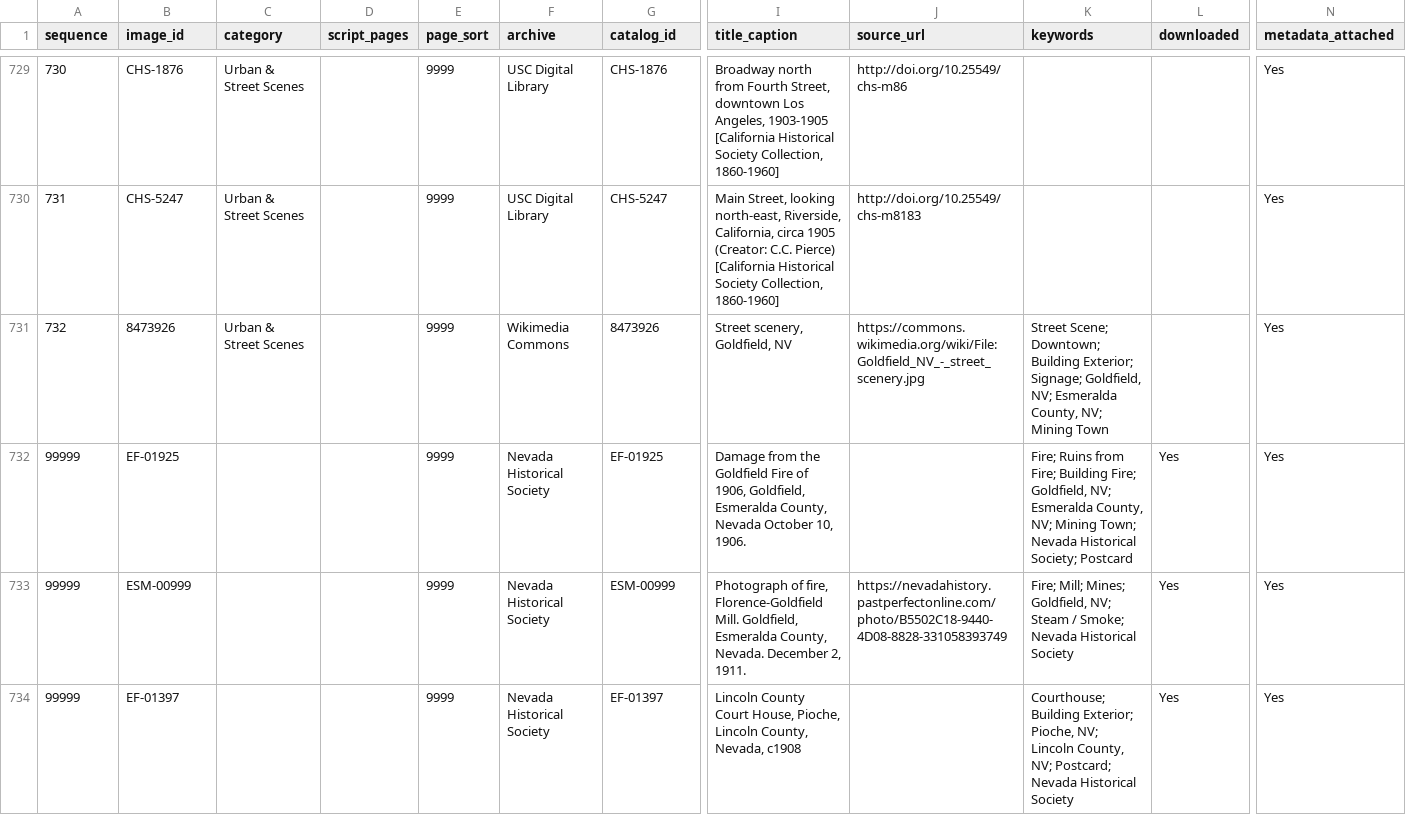
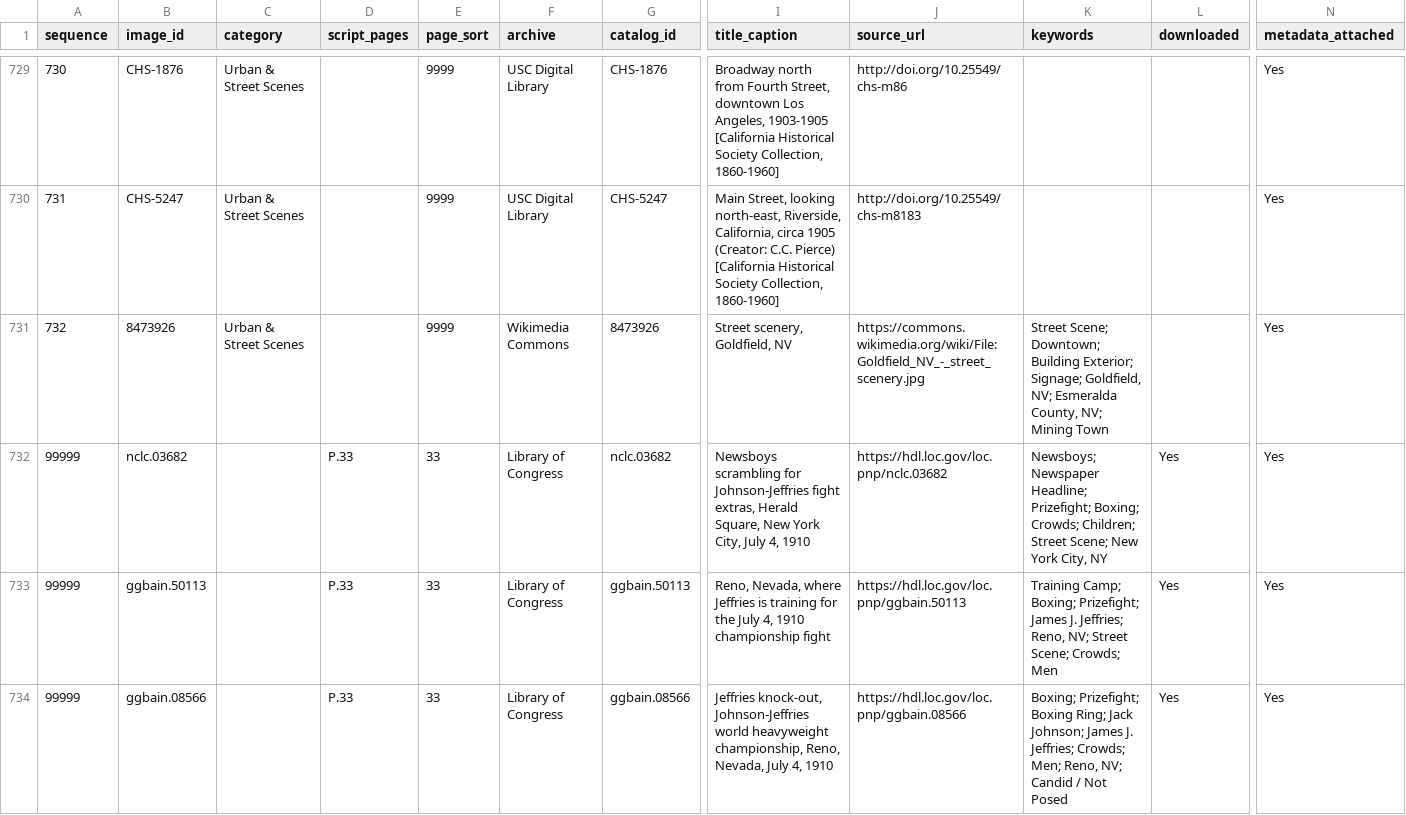
Before and after one commit to lexvbush/Las-Vegas-Repository, a CSV file: manifest/editor_manifest.csv, drawn as a sheet; only a part is shown, gaps mark what is left out; the shorter side is filled out with more unchanged rows; rows hold the shown columns only; the diff covers the shown part only; the diff names each change by its address in the sheet, - before the commit and + after, or states it on an @@ line.

```diff
--- a/manifest/editor_manifest.csv
+++ b/manifest/editor_manifest.csv
+row 732: 99999 | nclc.03682 |  | P.33 | 33 | Library of Congress | nclc.03682 | Newsboys scrambling for Johnson-Jeffries fight extras, Herald Square, New York City, July 4, 1910 | https://hdl.loc.gov/loc.pnp/nclc.03682 | Newsboys; Newspaper Headline; Prizefight; Boxing; Crowds; Children; Street Scene; New York City, NY | Yes | Yes
+row 733: 99999 | ggbain.50113 |  | P.33 | 33 | Library of Congress | ggbain.50113 | Reno, Nevada, where Jeffries is training for the July 4, 1910 championship fight | https://hdl.loc.gov/loc.pnp/ggbain.50113 | Training Camp; Boxing; Prizefight; James J. Jeffries; Reno, NV; Street Scene; Crowds; Men | Yes | Yes
+row 734: 99999 | ggbain.08566 |  | P.33 | 33 | Library of Congress | ggbain.08566 | Jeffries knock-out, Johnson-Jeffries world heavyweight championship, Reno, Nevada, July 4, 1910 | https://hdl.loc.gov/loc.pnp/ggbain.08566 | Boxing; Prizefight; Boxing Ring; Jack Johnson; James J. Jeffries; Crowds; Men; Reno, NV; Candid / Not Posed | Yes | Yes
```
Also changed, not shown: 3 added rows elsewhere in this file, manifest/master_manifest.csv, vocabulary/keywords.csv, 3 other files.
